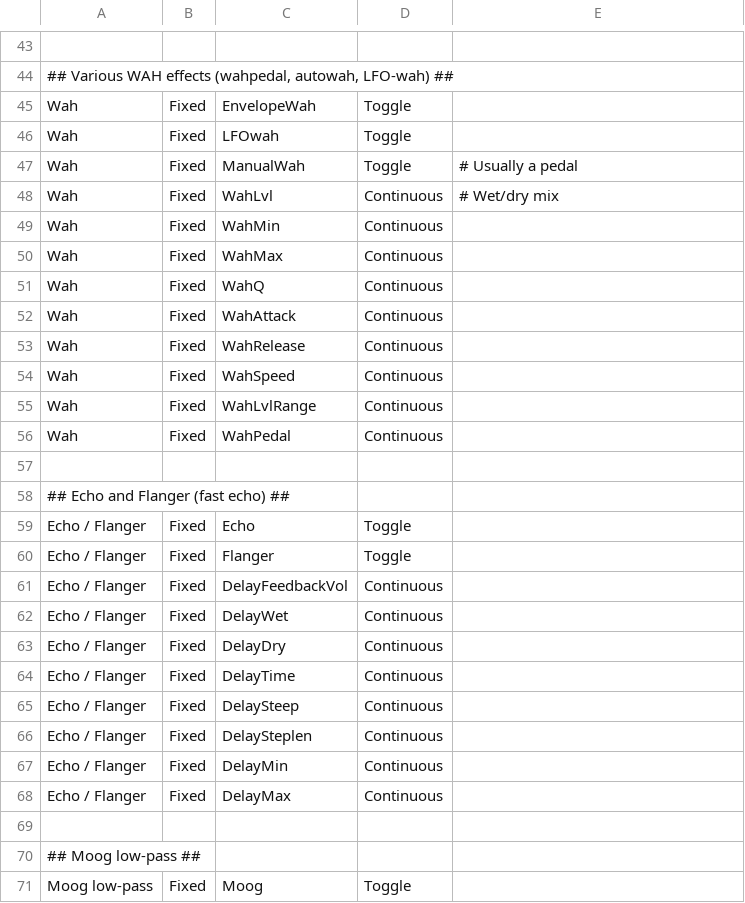
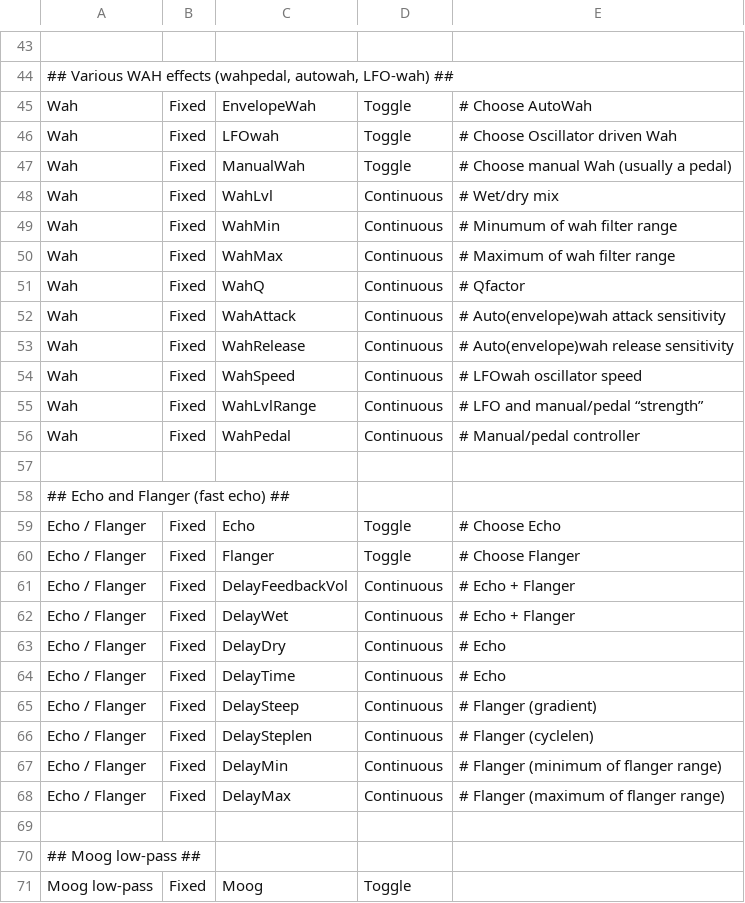
Before and after one commit to hansehv/SamplerBox, a CSV file: config/Controls.csv, drawn as a sheet; only a part is shown, gaps mark what is left out; the diff names each change by its address in the sheet, - before the commit and + after, or states it on an @@ line.

Commit message:
CCmapping part 2 and more
- Lots of code cosmetics and cleanups
- Added CCmap edit part in GUI
- Added some details in Controls.csv

```diff
--- a/config/Controls.csv
+++ b/config/Controls.csv
-E45: (empty)
+E45: # Choose AutoWah
-E46: (empty)
+E46: # Choose Oscillator driven Wah
-E47: # Usually a pedal
+E47: # Choose manual Wah (usually a pedal)
-E49: (empty)
+E49: # Minumum of wah filter range
-E50: (empty)
+E50: # Maximum of wah filter range
-E51: (empty)
+E51: # Qfactor
-E52: (empty)
+E52: # Auto(envelope)wah attack sensitivity
-E53: (empty)
+E53: # Auto(envelope)wah release sensitivity
-E54: (empty)
+E54: # LFOwah oscillator speed
-E55: (empty)
+E55: # LFO and manual/pedal “strength”
-E56: (empty)
+E56: # Manual/pedal controller
-E59: (empty)
+E59: # Choose Echo
-E60: (empty)
+E60: # Choose Flanger
-E61:E62: (empty)
+E61:E62: # Echo + Flanger
-E63:E64: (empty)
+E63:E64: # Echo
-E65: (empty)
+E65: # Flanger (gradient)
-E66: (empty)
+E66: # Flanger (cyclelen)
-E67: (empty)
+E67: # Flanger (minimum of flanger range)
-E68: (empty)
+E68: # Flanger (maximum of flanger range)
```
Also changed, not shown: 10 other files.
